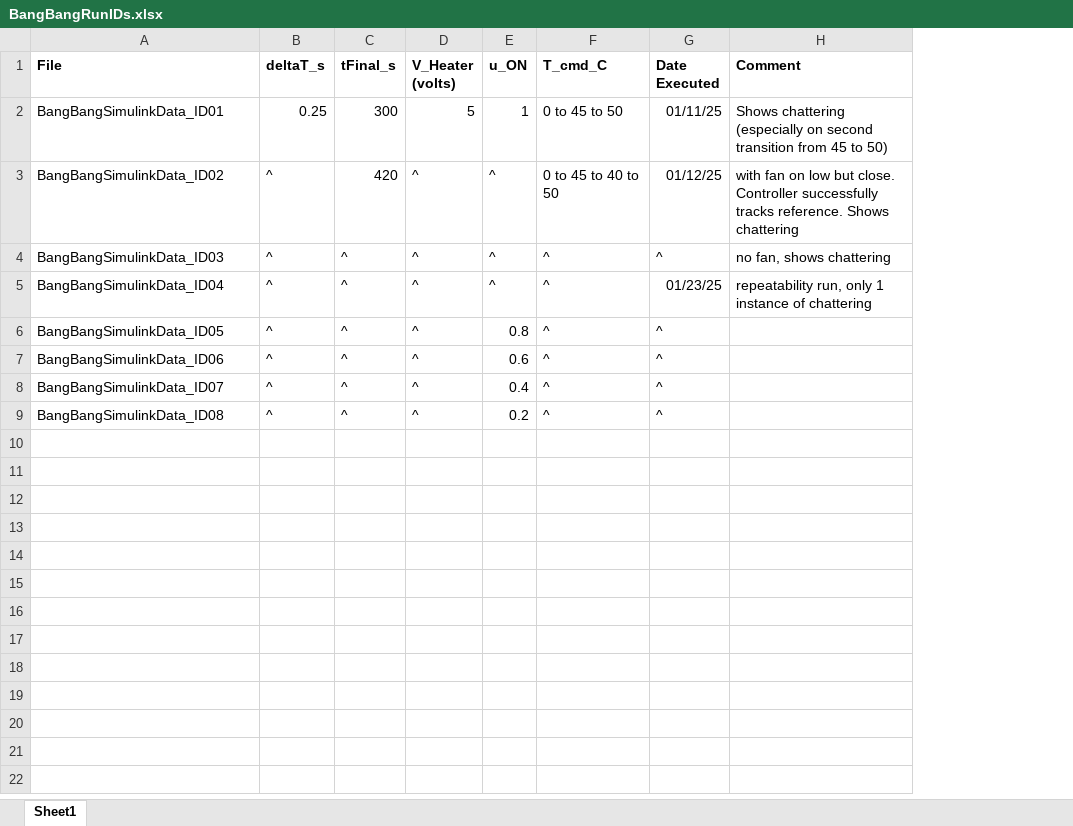
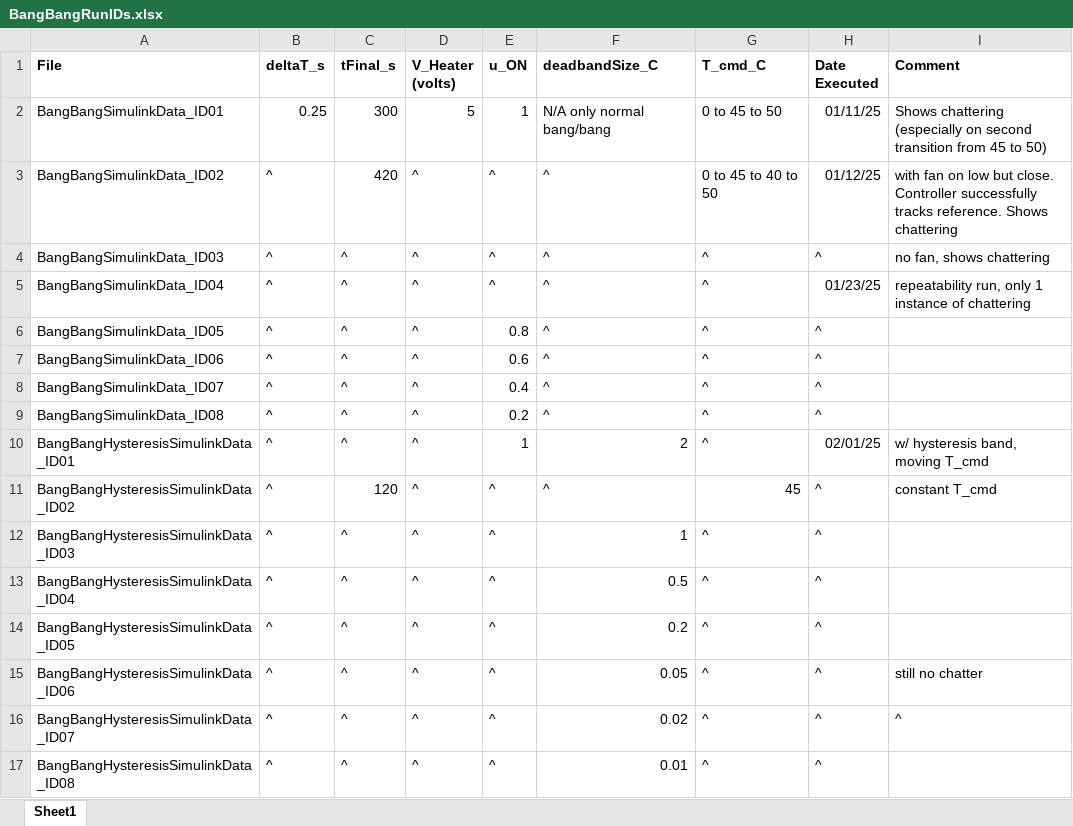
Before and after one commit to clum/MatlabLum, an Excel workbook: Applications/Arduino/Simulink/TemperatureControl/Step03_BangBang/BangBangRunIDs.xlsx, sheet Sheet1, drawn as a sheet; values as stored, in another font and other column widths than the file's, no borders; the diff names each change by its address in the sheet, - before the commit and + after, or states it on an @@ line.

Commit message:
Various bang/bang control files

```diff
--- a/Applications/Arduino/Simulink/TemperatureControl/Step03_BangBang/BangBangRunIDs.xlsx (sheet Sheet1)
+++ b/Applications/Arduino/Simulink/TemperatureControl/Step03_BangBang/BangBangRunIDs.xlsx (sheet Sheet1)
+column F (deadbandSize_C), rows 2-9: N/A only normal bang/bang | ^ | ^ | ^ | ^ | ^ | ^ | ^
+row 10: BangBangHysteresisSimulinkData_ID01 | ^ | ^ | ^ | 1 | 2 | ^ | 02/01/25 | w/ hysteresis band, moving T_cmd
+row 11: BangBangHysteresisSimulinkData_ID02 | ^ | 120 | ^ | ^ | ^ | 45 | ^ | constant T_cmd
+row 12: BangBangHysteresisSimulinkData_ID03 | ^ | ^ | ^ | ^ | 1 | ^ | ^
+row 13: BangBangHysteresisSimulinkData_ID04 | ^ | ^ | ^ | ^ | 0.5 | ^ | ^
+row 14: BangBangHysteresisSimulinkData_ID05 | ^ | ^ | ^ | ^ | 0.2 | ^ | ^
+row 15: BangBangHysteresisSimulinkData_ID06 | ^ | ^ | ^ | ^ | 0.05 | ^ | ^ | still no chatter
+row 16: BangBangHysteresisSimulinkData_ID07 | ^ | ^ | ^ | ^ | 0.02 | ^ | ^ | ^
+row 17: BangBangHysteresisSimulinkData_ID08 | ^ | ^ | ^ | ^ | 0.01 | ^ | ^
```
Also changed, not shown: 10 other files.
